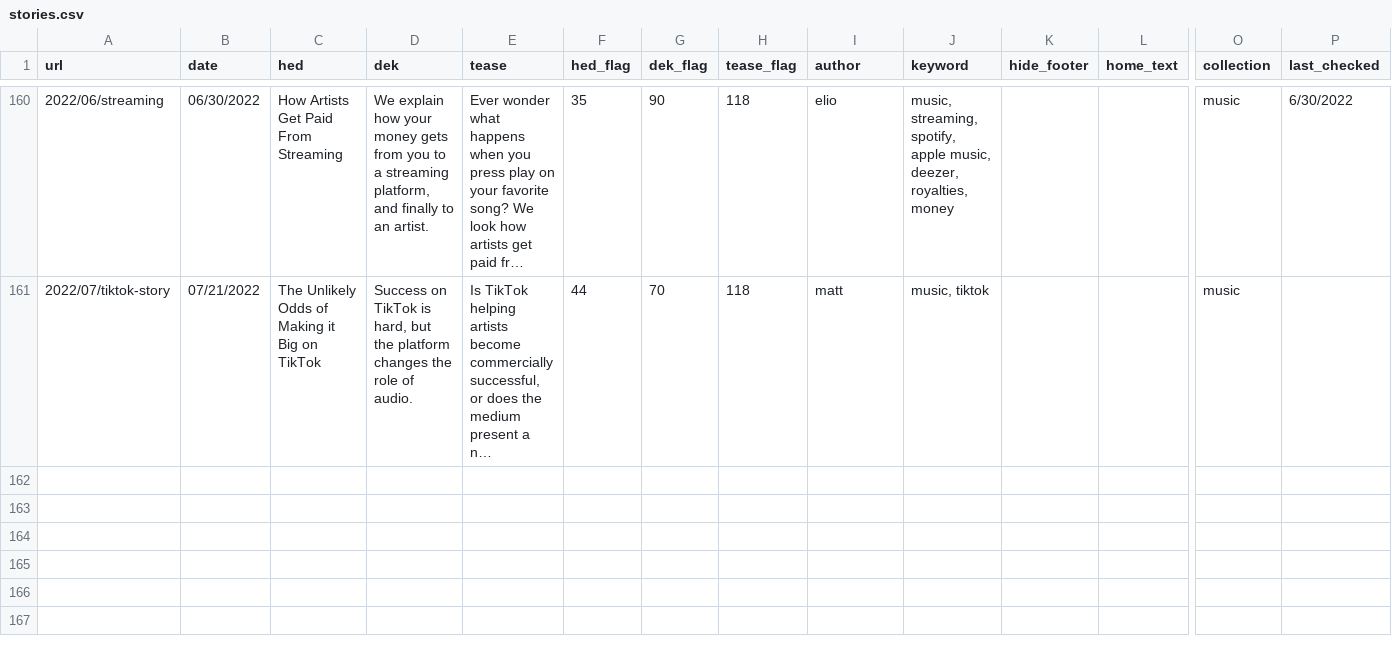
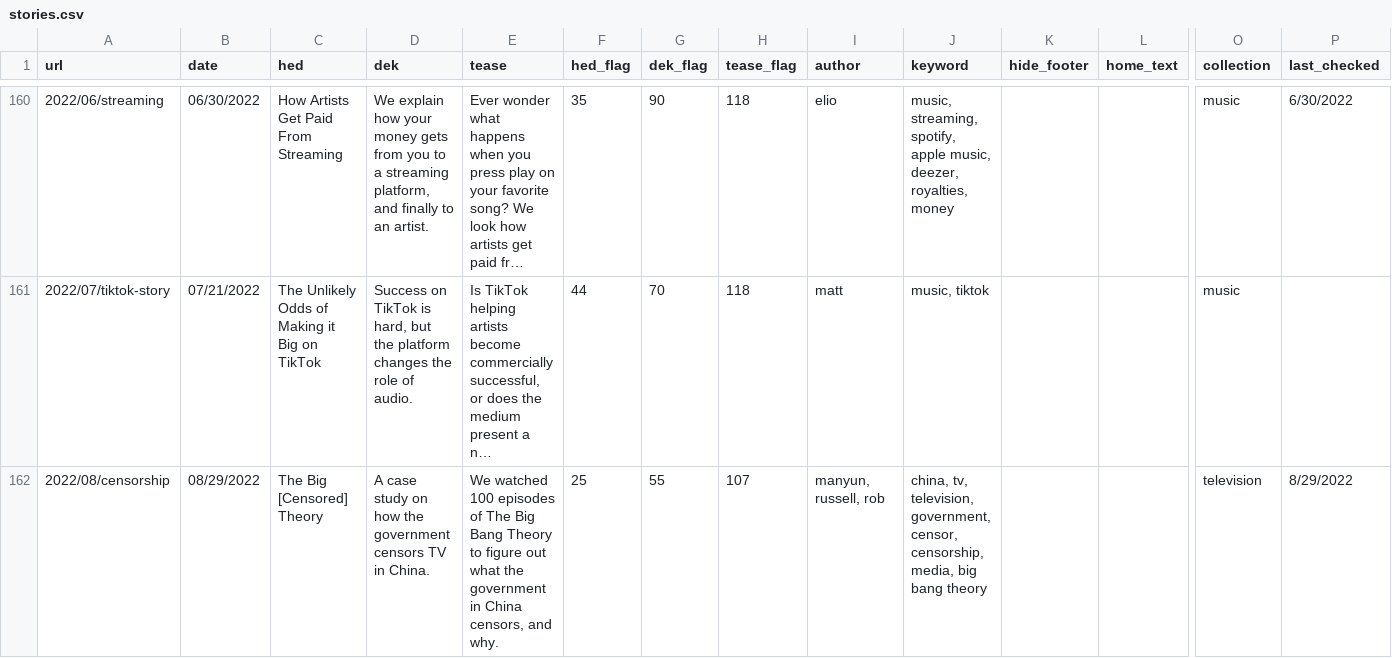
Before and after one commit to the-pudding/website, a CSV file: src/data/stories.csv, drawn as a sheet; only a part is shown, gaps mark what is left out; long unchanged cells end in …; rows hold the shown columns only; the diff names each change by its address in the sheet, - before the commit and + after, or states it on an @@ line.

```diff
--- a/src/data/stories.csv
+++ b/src/data/stories.csv
+row 162: 2022/08/censorship | 08/29/2022 | The Big [Censored] Theory | A case study on how the government censors TV in China. | We watched 100 episodes of The Big Bang Theory to figure out what the government in China censors, and why. | 25 | 55 | 107 | manyun, russell, rob | china, tv, television, government, censor, censorship, media, big bang theory |  |  | television | 8/29/2022
```
Also changed, not shown: src/data/authors.csv, 8 other files.
